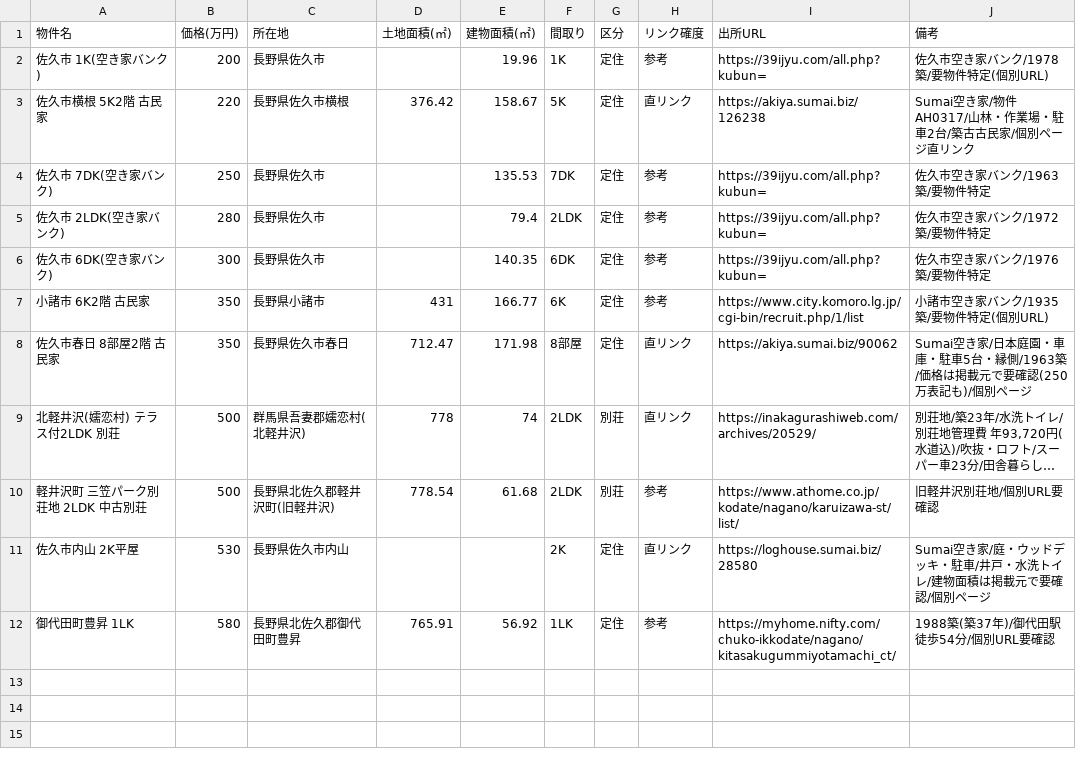
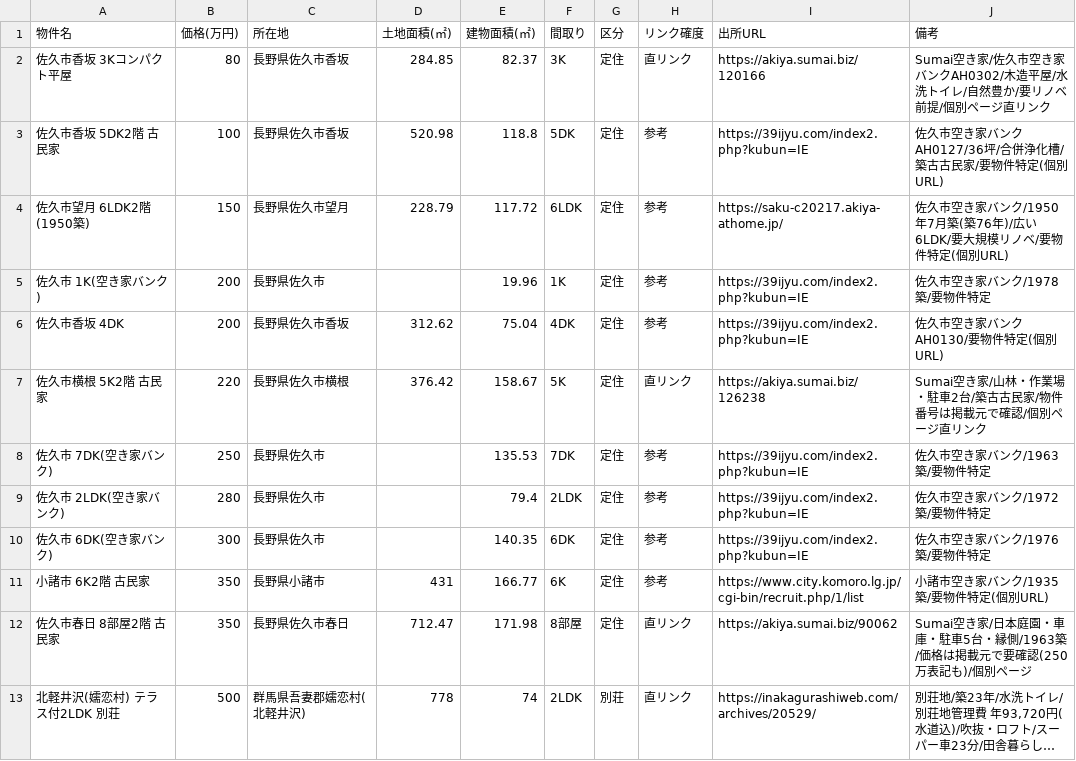
Before and after one commit to takasesomatenen/MOVING, a CSV file: data/karuizawa_master.csv, drawn as a sheet; only a part is shown; the shorter side is filled out with more unchanged rows; long unchanged cells end in ….

```diff
--- a/data/karuizawa_master.csv
+++ b/data/karuizawa_master.csv
@@ -1,7 +1,11 @@
 物件名,価格(万円),所在地,土地面積(㎡),建物面積(㎡),間取り,区分,リンク確度,出所URL,備考
-佐久市 1K(空き家バンク),200,長野県佐久市,,19.96,1K,定住,参考,https://39ijyu.com/all.php?kubun=,佐久市空き家バンク/1978築/要物件特定(個別URL)
-佐久市横根 5K2階 古民家,220,長野県佐久市横根,376.42,158.67,5K,定住,直リンク,https://akiya.sumai.biz/126238,Sumai空き家/物件AH0317/山林・作業場・駐車2台/築古古民家/個別ページ直リンク
-佐久市 7DK(空き家バンク),250,長野県佐久市,,135.53,7DK,定住,参考,https://39ijyu.com/all.php?kubun=,佐久市空き家バンク/1963築/要物件特定
-佐久市 2LDK(空き家バンク),280,長野県佐久市,,79.4,2LDK,定住,参考,https://39ijyu.com/all.php?kubun=,佐久市空き家バンク/1972築/要物件特定
-佐久市 6DK(空き家バンク),300,長野県佐久市,,140.35,6DK,定住,参考,https://39ijyu.com/all.php?kubun=,佐久市空き家バンク/1976築/要物件特定
+佐久市香坂 3Kコンパクト平屋,80,長野県佐久市香坂,284.85,82.37,3K,定住,直リンク,https://akiya.sumai.biz/120166,Sumai空き家/佐久市空き家バンクAH0302/木造平屋/水洗トイレ/自然豊か/要リノベ前提/個別ページ直リンク
+佐久市香坂 5DK2階 古民家,100,長野県佐久市香坂,520.98,118.8,5DK,定住,参考,https://39ijyu.com/index2.php?kubun=IE,佐久市空き家バンクAH0127/36坪/合併浄化槽/築古古民家/要物件特定(個別URL)
+佐久市望月 6LDK2階(1950築),150,長野県佐久市望月,228.79,117.72,6LDK,定住,参考,https://saku-c20217.akiya-athome.jp/,佐久市空き家バンク/1950年7月築(築76年)/広い6LDK/要大規模リノベ/要物件特定(個別URL)
+佐久市 1K(空き家バンク),200,長野県佐久市,,19.96,1K,定住,参考,https://39ijyu.com/index2.php?kubun=IE,佐久市空き家バンク/1978築/要物件特定
+佐久市香坂 4DK,200,長野県佐久市香坂,312.62,75.04,4DK,定住,参考,https://39ijyu.com/index2.php?kubun=IE,佐久市空き家バンクAH0130/要物件特定(個別URL)
+佐久市横根 5K2階 古民家,220,長野県佐久市横根,376.42,158.67,5K,定住,直リンク,https://akiya.sumai.biz/126238,Sumai空き家/山林・作業場・駐車2台/築古古民家/物件番号は掲載元で確認/個別ページ直リンク
+佐久市 7DK(空き家バンク),250,長野県佐久市,,135.53,7DK,定住,参考,https://39ijyu.com/index2.php?kubun=IE,佐久市空き家バンク/1963築/要物件特定
+佐久市 2LDK(空き家バンク),280,長野県佐久市,,79.4,2LDK,定住,参考,https://39ijyu.com/index2.php?kubun=IE,佐久市空き家バンク/1972築/要物件特定
+佐久市 6DK(空き家バンク),300,長野県佐久市,,140.35,6DK,定住,参考,https://39ijyu.com/index2.php?kubun=IE,佐久市空き家バンク/1976築/要物件特定
 小諸市 6K2階 古民家,350,長野県小諸市,431,166.77,6K,定住,参考,https://www.city.komoro.lg.jp/cgi-bin/recruit.php/1/list,小諸市空き家バンク/1935築/要物件特定(個別URL)
```
